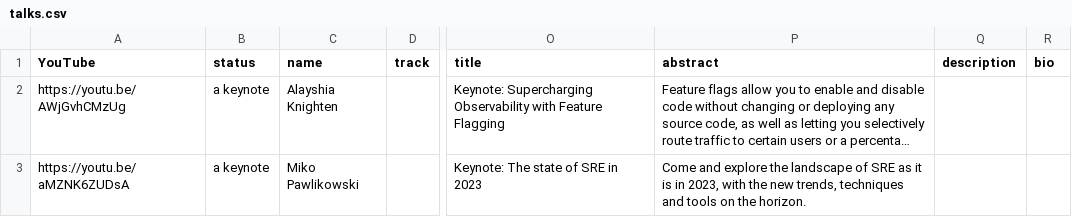
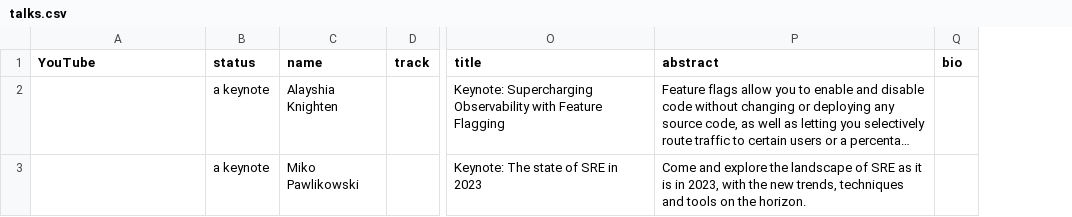
Before and after one commit to sreday/website, a CSV file: 2024-london/_db/talks.csv, drawn as a sheet; only a part is shown, gaps mark what is left out; long unchanged cells end in …; removed rows and columns are numbered as before the commit, all else as after; the diff covers the shown part only; the diff names each change by its address in the sheet, - before the commit and + after, or states it on an @@ line.

Commit message:
Add files via upload

```diff
--- a/2024-london/_db/talks.csv
+++ b/2024-london/_db/talks.csv
-column Q (description), empty
-A2 (YouTube): https://youtu.be/AWjGvhCMzUg
+A2 (YouTube): (empty)
-A3 (YouTube): https://youtu.be/aMZNK6ZUDsA
+A3 (YouTube): (empty)
```
Also changed, not shown: 1 added row elsewhere in this file.
